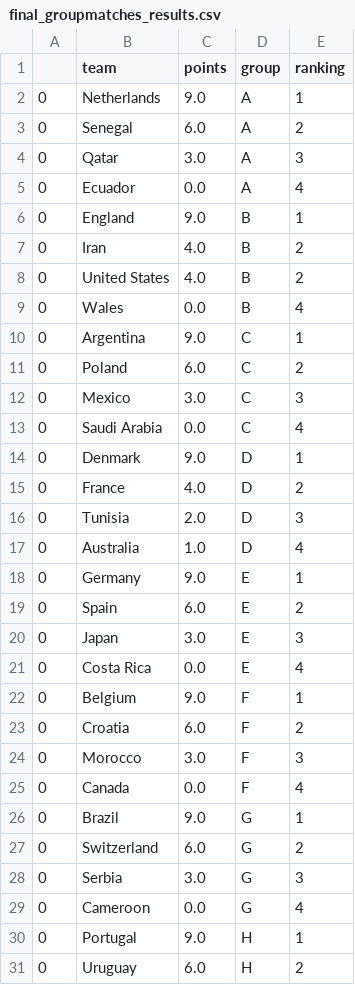
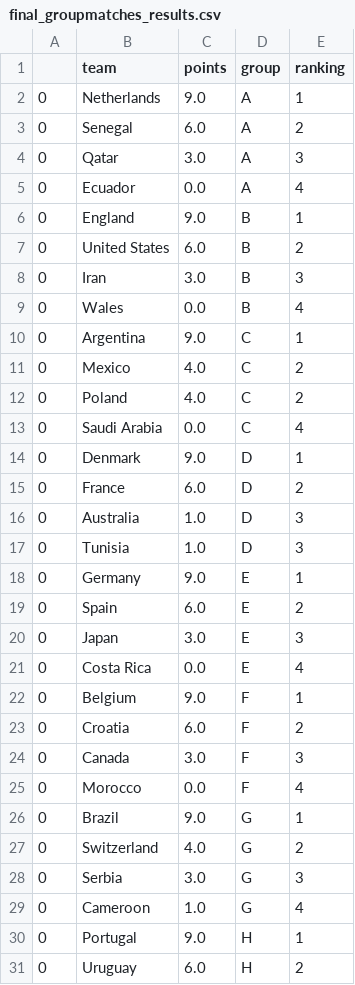
Before and after one commit to lgabs/copa22-forecast, a CSV file: code/model/predictions/final_groupmatches_results.csv, drawn as a sheet; only a part is shown.

Commit message:
update lesson and some things in gbt model

```diff
--- a/code/model/predictions/final_groupmatches_results.csv
+++ b/code/model/predictions/final_groupmatches_results.csv
@@ -6,13 +6,13 @@
 0,England,9.0,B,1
-0,Iran,4.0,B,2
-0,United States,4.0,B,2
+0,United States,6.0,B,2
+0,Iran,3.0,B,3
 0,Wales,0.0,B,4
 0,Argentina,9.0,C,1
-0,Poland,6.0,C,2
-0,Mexico,3.0,C,3
+0,Mexico,4.0,C,2
+0,Poland,4.0,C,2
 0,Saudi Arabia,0.0,C,4
 0,Denmark,9.0,D,1
-0,France,4.0,D,2
-0,Tunisia,2.0,D,3
-0,Australia,1.0,D,4
+0,France,6.0,D,2
+0,Australia,1.0,D,3
+0,Tunisia,1.0,D,3
 0,Germany,9.0,E,1
@@ -23,8 +23,8 @@
 0,Croatia,6.0,F,2
-0,Morocco,3.0,F,3
-0,Canada,0.0,F,4
+0,Canada,3.0,F,3
+0,Morocco,0.0,F,4
 0,Brazil,9.0,G,1
-0,Switzerland,6.0,G,2
+0,Switzerland,4.0,G,2
 0,Serbia,3.0,G,3
-0,Cameroon,0.0,G,4
+0,Cameroon,1.0,G,4
 0,Portugal,9.0,H,1
```
Also changed, not shown: code/model/predictions/submission_full_columns.csv, datasets/predictions/quatar2022_features.csv, 4 other files.
